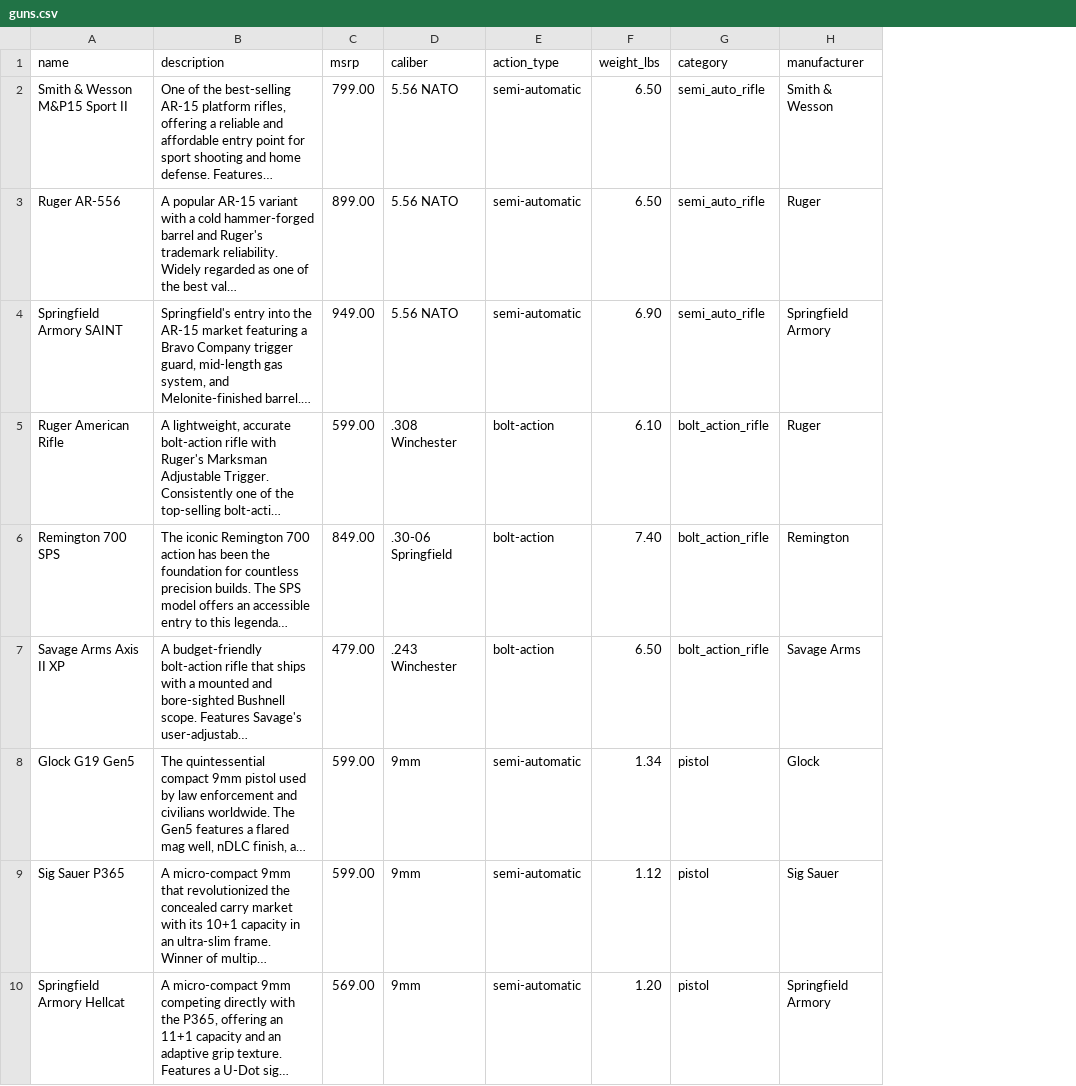
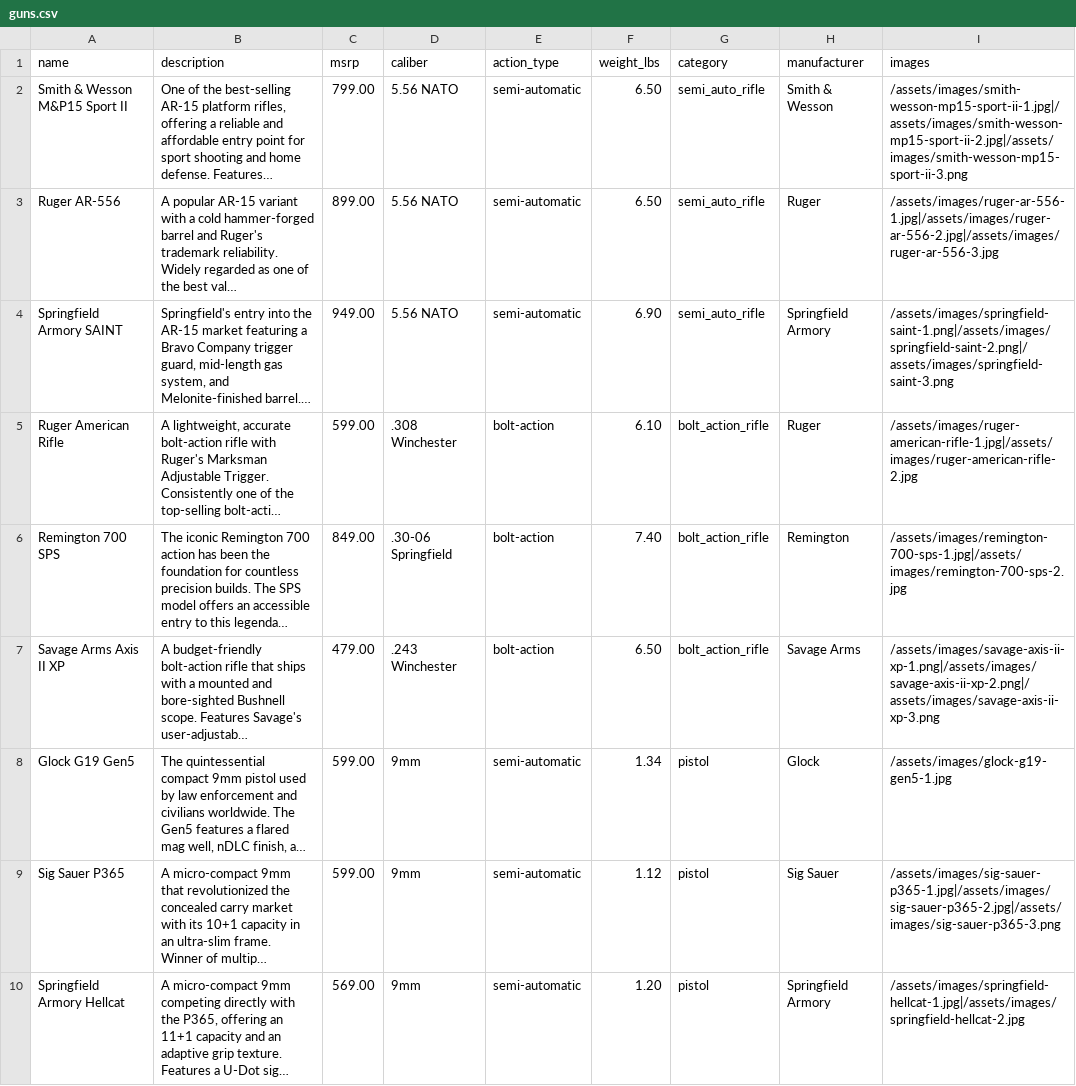
Before and after one commit to miketery/armada, a CSV file: data/guns.csv, drawn as a sheet; only a part is shown; long unchanged cells end in …; the diff names each change by its address in the sheet, - before the commit and + after, or states it on an @@ line.

Commit message:
initial images

```diff
--- a/data/guns.csv
+++ b/data/guns.csv
+column I (images), rows 2-10: /assets/images/smith-wesson-mp15-sport-ii-1.jpg|/assets/images/smith-wesson-mp15-sport-ii-2.jpg|/assets/images/smith-wesson-mp15-sport-ii-3.png | /assets/images/ruger-ar-556-1.jpg|/assets/images/ruger-ar-556-2.jpg|/assets/images/ruger-ar-556-3.jpg | /assets/images/springfield-saint-1.png|/assets/images/springfield-saint-2.png|/assets/images/springfield-saint-3.png | /assets/images/ruger-american-rifle-1.jpg|/assets/images/ruger-american-rifle-2.jpg | /assets/images/remington-700-sps-1.jpg|/assets/images/remington-700-sps-2.jpg | /assets/images/savage-axis-ii-xp-1.png|/assets/images/savage-axis-ii-xp-2.png|/assets/images/savage-axis-ii-xp-3.png | /assets/images/glock-g19-gen5-1.jpg | /assets/images/sig-sauer-p365-1.jpg|/assets/images/sig-sauer-p365-2.jpg|/assets/images/sig-sauer-p365-3.png | /assets/images/springfield-hellcat-1.jpg|/assets/images/springfield-hellcat-2.jpg
```
Also changed, not shown: 49 other files.
